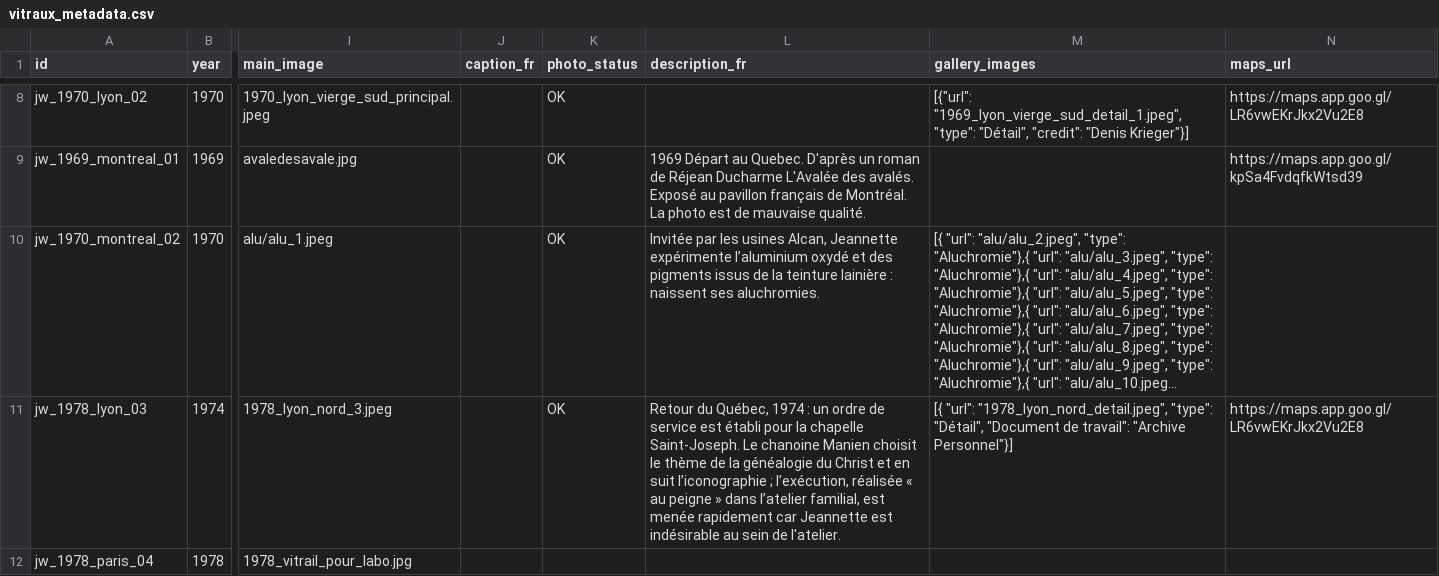
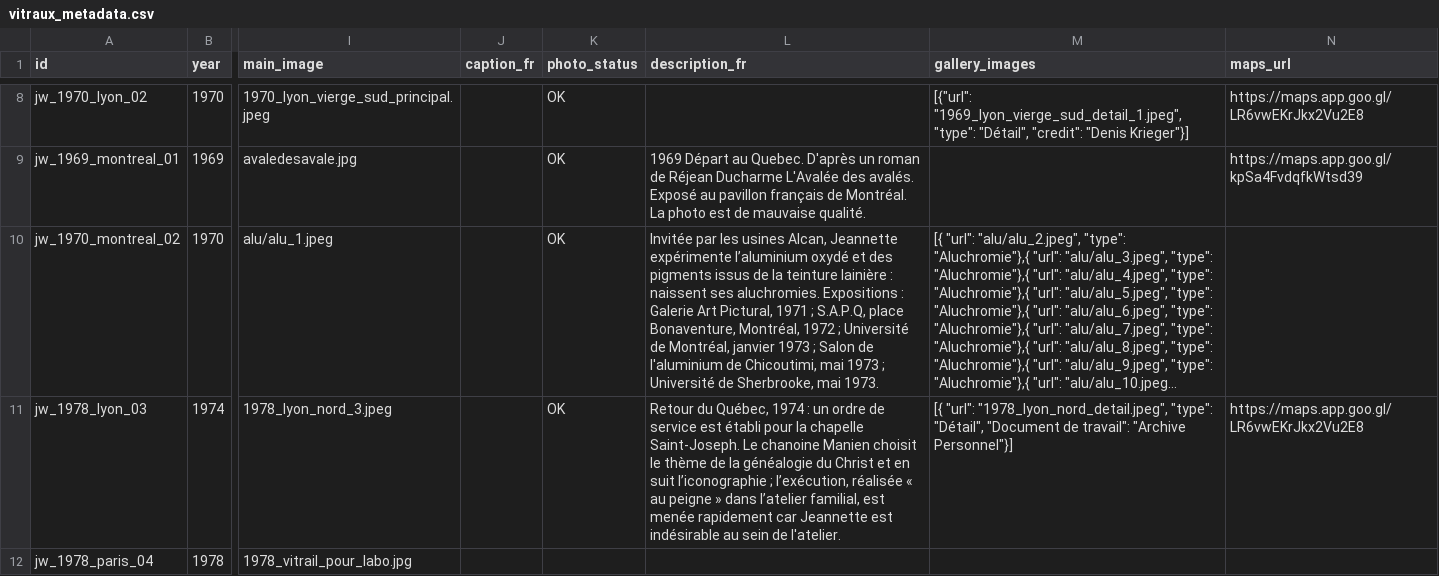
Before and after one commit to 13w13/weiss-gruber, a CSV file: vitraux_metadata.csv, drawn as a sheet; only a part is shown, gaps mark what is left out; long unchanged cells end in …; the diff names each change by its address in the sheet, - before the commit and + after, or states it on an @@ line.

```diff
--- a/vitraux_metadata.csv
+++ b/vitraux_metadata.csv
-L10 (description_fr): …ses aluchromies.
+L10 (description_fr): …ses aluchromies. Expositions : Galerie Art Pictural, 1971 ; S.A.P.Q, place Bonaventure, Montréal, 1972 ; Université de Montréal, janvier 1973 ; Salon de l'aluminium de Chicoutimi, mai 1973 ; Université de Sherbrooke, mai 1973.
```
Also changed, not shown: 2 other files.
